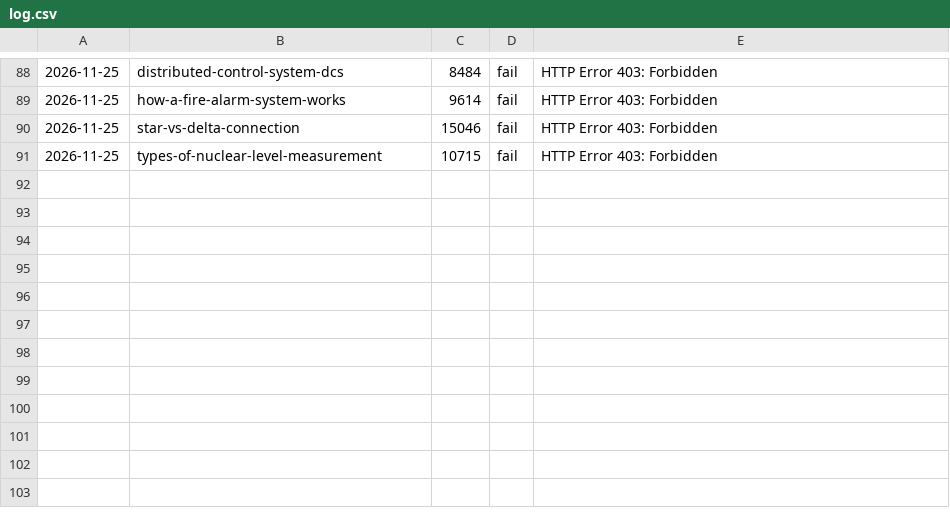
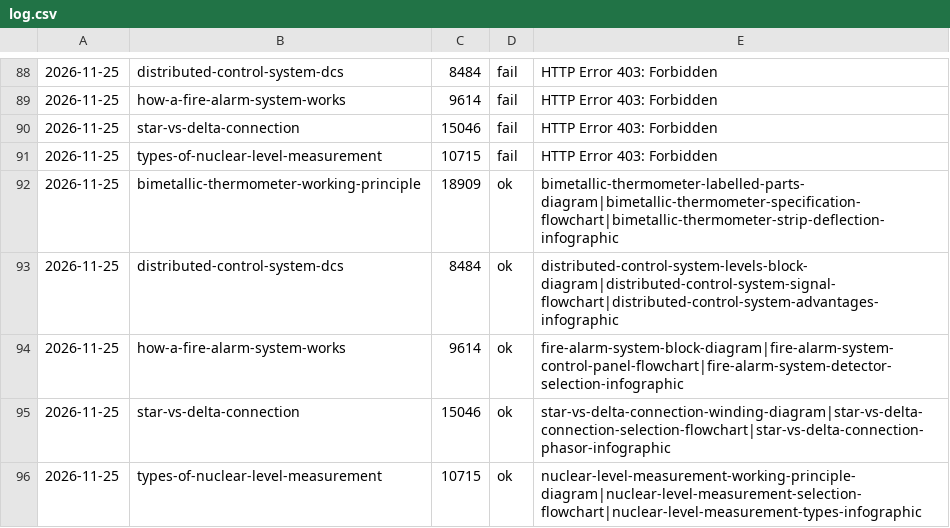
Before and after one commit to santajigade/instrumentationblog-howitworks, a CSV file: _img/log.csv, drawn as a sheet; only a part is shown, gaps mark what is left out; the diff names each change by its address in the sheet, - before the commit and + after, or states it on an @@ line.

```diff
--- a/_img/log.csv
+++ b/_img/log.csv
+row 92: 2026-11-25 | bimetallic-thermometer-working-principle | 18909 | ok | bimetallic-thermometer-labelled-parts-diagram|bimetallic-thermometer-specification-flowchart|bimetallic-thermometer-strip-deflection-infographic
+row 93: 2026-11-25 | distributed-control-system-dcs | 8484 | ok | distributed-control-system-levels-block-diagram|distributed-control-system-signal-flowchart|distributed-control-system-advantages-infographic
+row 94: 2026-11-25 | how-a-fire-alarm-system-works | 9614 | ok | fire-alarm-system-block-diagram|fire-alarm-system-control-panel-flowchart|fire-alarm-system-detector-selection-infographic
+row 95: 2026-11-25 | star-vs-delta-connection | 15046 | ok | star-vs-delta-connection-winding-diagram|star-vs-delta-connection-selection-flowchart|star-vs-delta-connection-phasor-infographic
+row 96: 2026-11-25 | types-of-nuclear-level-measurement | 10715 | ok | nuclear-level-measurement-working-principle-diagram|nuclear-level-measurement-selection-flowchart|nuclear-level-measurement-types-infographic
```
Also changed, not shown: 21 other files.
